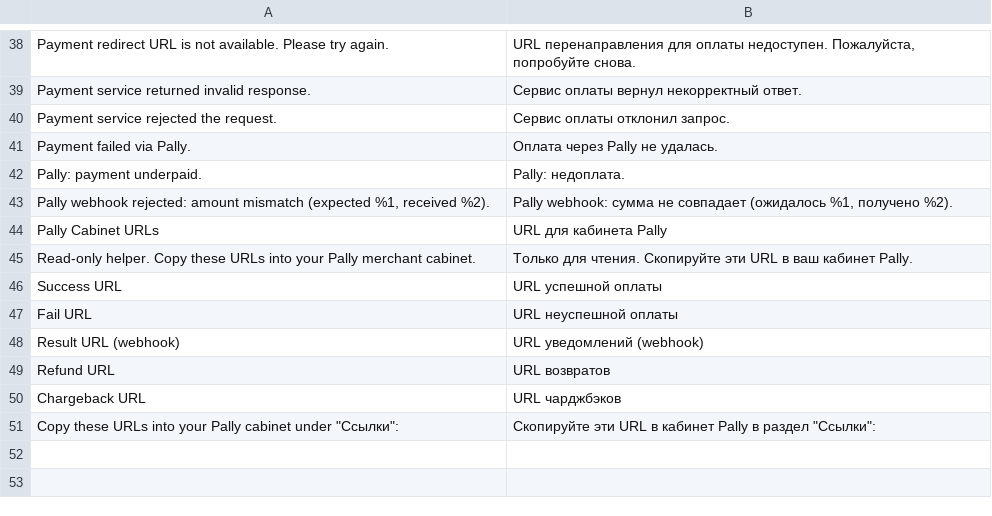
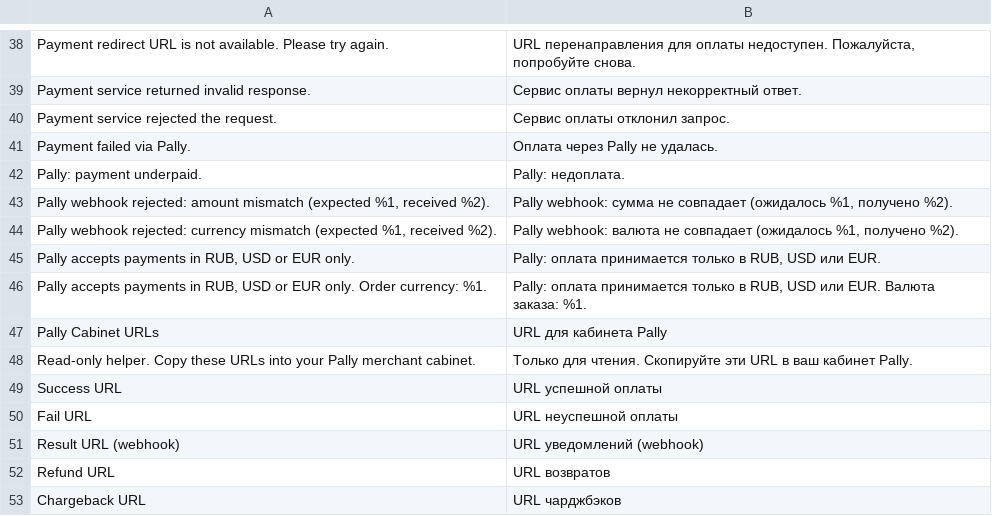
Before and after one commit to loid345/pally-magento2, a CSV file: i18n/ru_RU.csv, drawn as a sheet; only a part is shown, gaps mark what is left out; the shorter side is filled out with more unchanged rows; the diff names each change by its address in the sheet, - before the commit and + after, or states it on an @@ line.

```diff
--- a/i18n/ru_RU.csv
+++ b/i18n/ru_RU.csv
+row 44: Pally webhook rejected: currency mismatch (expected %1, received %2). | Pally webhook: валюта не совпадает (ожидалось %1, получено %2).
+row 45: Pally accepts payments in RUB, USD or EUR only. | Pally: оплата принимается только в RUB, USD или EUR.
+row 46: Pally accepts payments in RUB, USD or EUR only. Order currency: %1. | Pally: оплата принимается только в RUB, USD или EUR. Валюта заказа: %1.
```
Also changed, not shown: i18n/en_US.csv, 1 other file.
